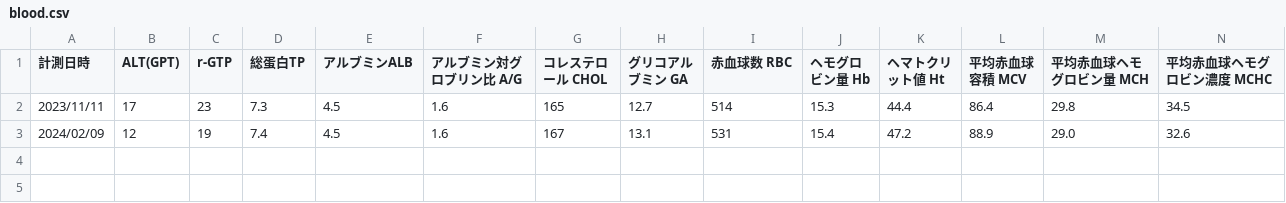
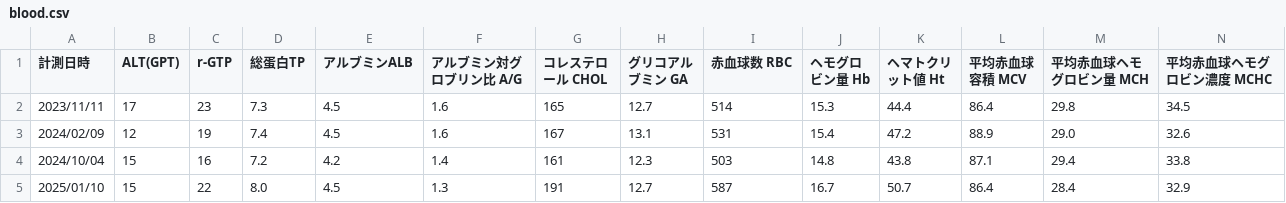
Before and after one commit to kenshirobot/lifelog, a CSV file: blood.csv, drawn as a sheet; only a part is shown; rows hold the shown columns only; the diff names each change by its address in the sheet, - before the commit and + after, or states it on an @@ line.

Commit message:
献血の記録を反映

```diff
--- a/blood.csv
+++ b/blood.csv
+row 4: 2024/10/04 | 15 | 16 | 7.2 | 4.2 | 1.4 | 161 | 12.3 | 503 | 14.8 | 43.8 | 87.1 | 29.4 | 33.8
+row 5: 2025/01/10 | 15 | 22 | 8.0 | 4.5 | 1.3 | 191 | 12.7 | 587 | 16.7 | 50.7 | 86.4 | 28.4 | 32.9
```
